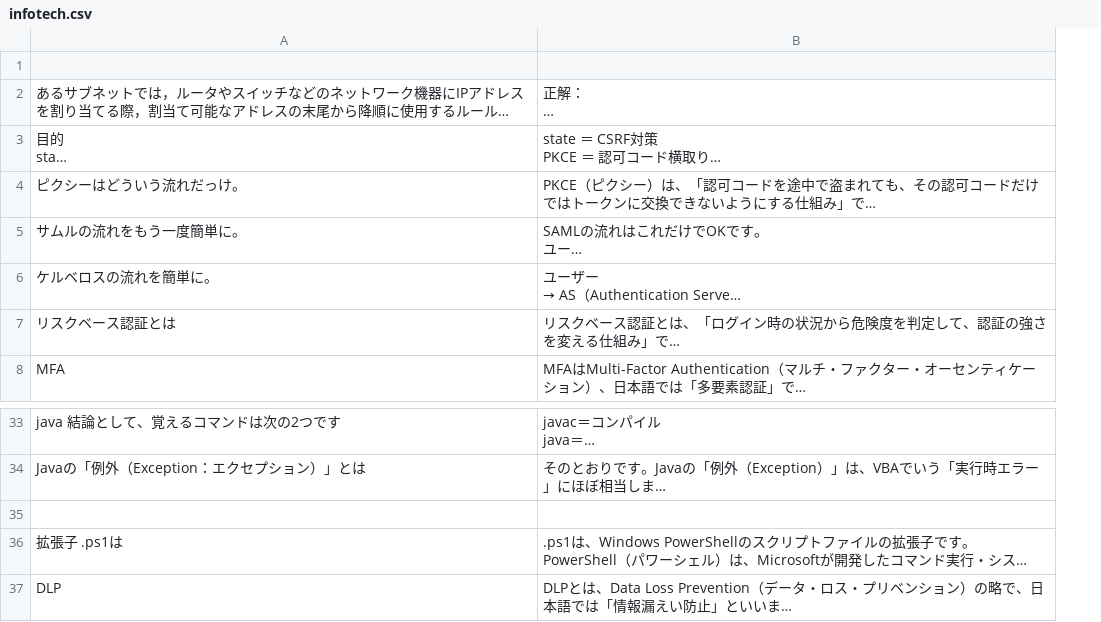
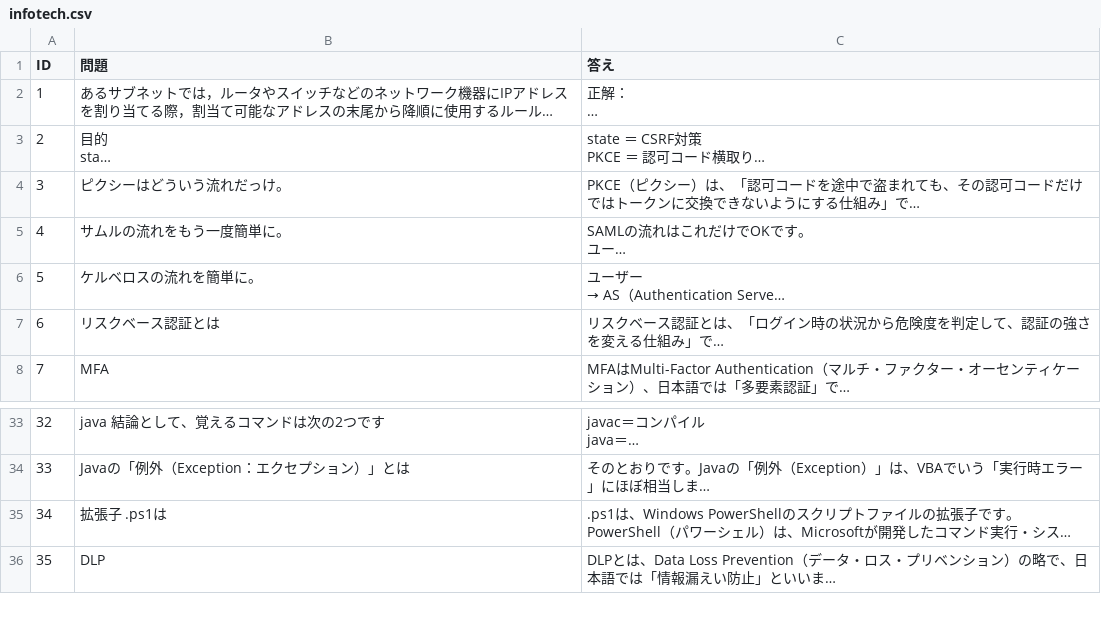
Before and after one commit to dahodahojp-tango/dahodahojp-tango-20260905, a CSV file: infotech.csv, drawn as a sheet; only a part is shown, gaps mark what is left out; long unchanged cells end in …; removed rows and columns are numbered as before the commit, all else as after; the diff names each change by its address in the sheet, - before the commit and + after, or states it on an @@ line.

Commit message:
Add files via upload

```diff
--- a/infotech.csv
+++ b/infotech.csv
+column A (ID), rows 2-8: 1 | 2 | 3 | 4 | 5 | 6 | 7; rows 33-36: 32 | 33 | 34 | 35
-row 1: (empty)
+row 1: ID | 問題 | 答え
-row 35: (empty)
```
